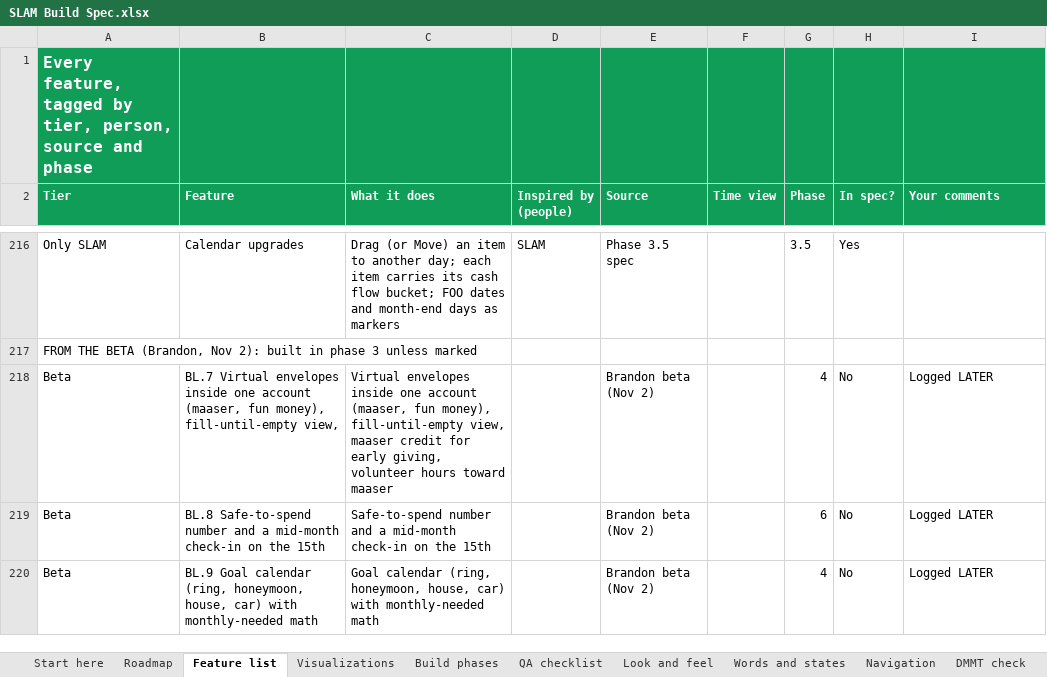
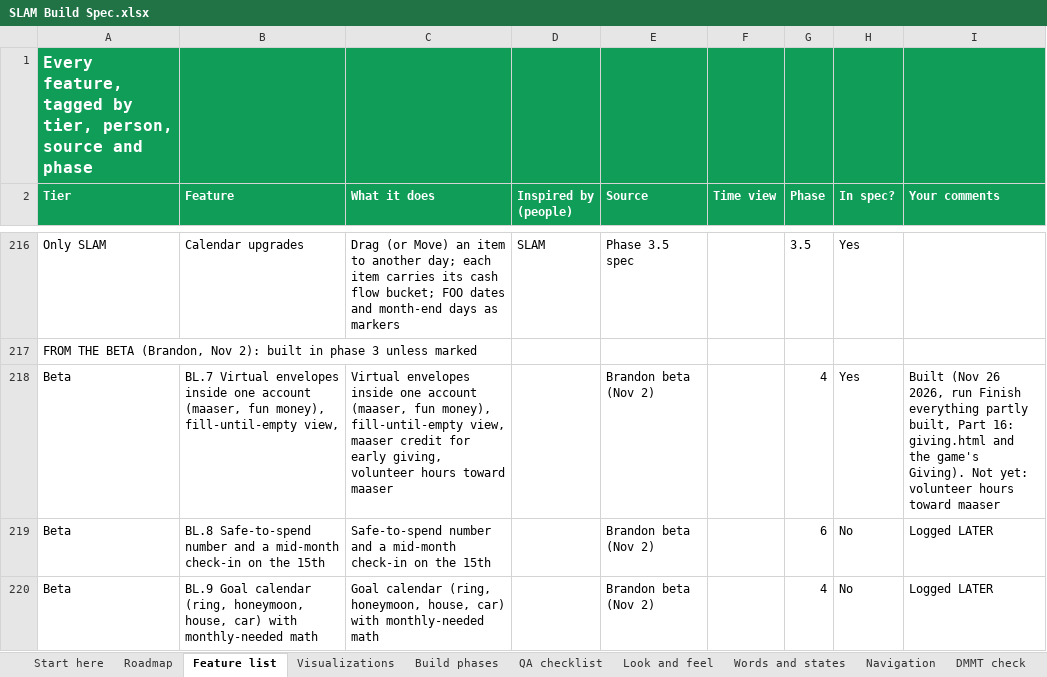
Before and after one commit to Sapphirestoneage/Slam, an Excel workbook: spec/SLAM Build Spec.xlsx, sheet Feature list, drawn as a sheet; only a part is shown, gaps mark what is left out; values as stored, in another font and other column widths than the file's, no borders; the diff names each change by its address in the sheet, - before the commit and + after, or states it on an @@ line.

```diff
--- a/spec/SLAM Build Spec.xlsx (sheet Feature list)
+++ b/spec/SLAM Build Spec.xlsx (sheet Feature list)
-H218 (In spec?): No
+H218 (In spec?): Yes
-I218 (Your comments): Logged LATER
+I218 (Your comments): Built (Nov 26 2026, run Finish everything partly built, Part 16: giving.html and the game's Giving). Not yet: volunteer hours toward maaser
```
Also changed, not shown: sheet Math, 20 other files.
